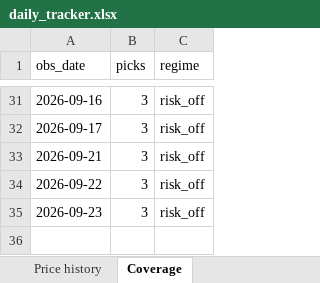
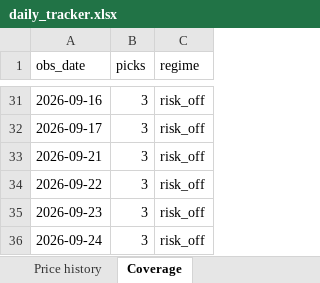
Before and after one commit to compukidsdgp-creator/Swing-trading, an Excel workbook: reports/daily_tracker.xlsx, sheet Coverage, drawn as a sheet; only a part is shown, gaps mark what is left out; values as stored, in another font and other column widths than the file's, no borders; the diff names each change by its address in the sheet, - before the commit and + after, or states it on an @@ line.

```diff
--- a/reports/daily_tracker.xlsx (sheet Coverage)
+++ b/reports/daily_tracker.xlsx (sheet Coverage)
+row 36: 2026-09-24 | 3 | risk_off
```
Also changed, not shown: sheet Performance, sheet Price history, sheet Daily picks, sheet Levels, sheet Summary, sheet Read me, 6 other files.
